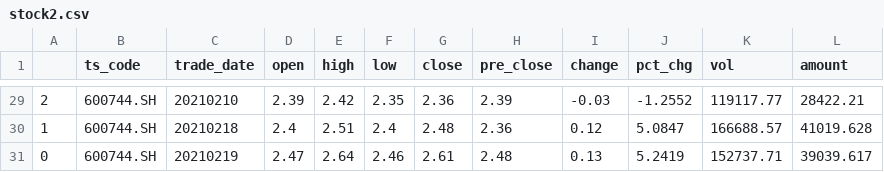
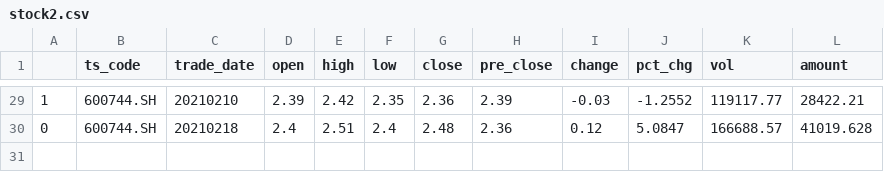
Before and after one commit to stone0312/make_money, a CSV file: data/stock2.csv, drawn as a sheet; only a part is shown, gaps mark what is left out; the diff covers the shown part only.

```diff
--- a/data/stock2.csv
+++ b/data/stock2.csv
@@ -29,3 +29,2 @@
-2,600744.SH,20210210,2.39,2.42,2.35,2.36,2.39,-0.03,-1.2552,119117.77,28422.21
-1,600744.SH,20210218,2.4,2.51,2.4,2.48,2.36,0.12,5.0847,166688.57,41019.628
-0,600744.SH,20210219,2.47,2.64,2.46,2.61,2.48,0.13,5.2419,152737.71,39039.617
+1,600744.SH,20210210,2.39,2.42,2.35,2.36,2.39,-0.03,-1.2552,119117.77,28422.21
+0,600744.SH,20210218,2.4,2.51,2.4,2.48,2.36,0.12,5.0847,166688.57,41019.628
```
Also changed, not shown: 27 edited cells elsewhere in this file, data/stock1.csv, 1 other file.
